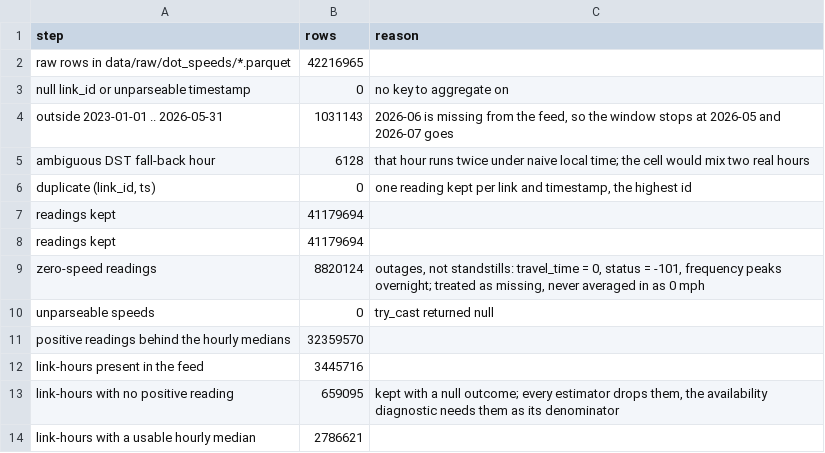
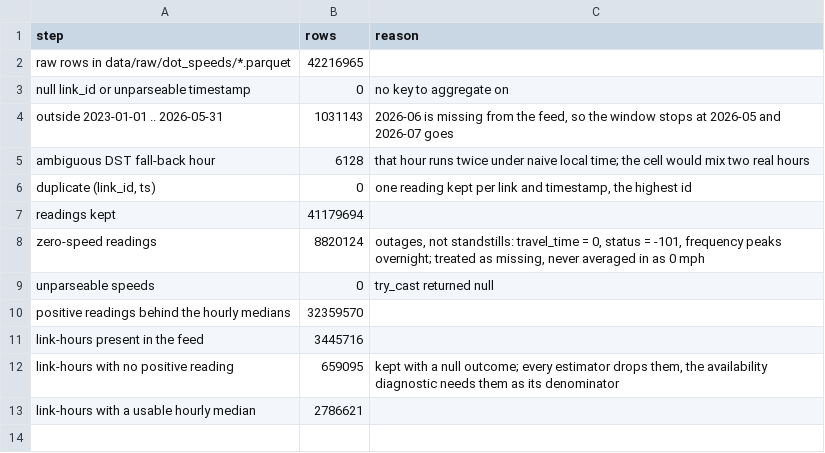
Before and after one commit to captaincereal/nyc-congestion-pricing, a CSV file: outputs/tables/H007_row_accounting.csv, drawn as a sheet; the diff names each change by its address in the sheet, - before the commit and + after, or states it on an @@ line.

```diff
--- a/outputs/tables/H007_row_accounting.csv
+++ b/outputs/tables/H007_row_accounting.csv
-row 8: readings kept | 41179694
```
Also changed, not shown: 2 other files.
